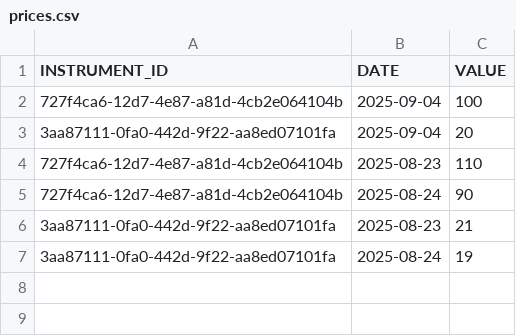
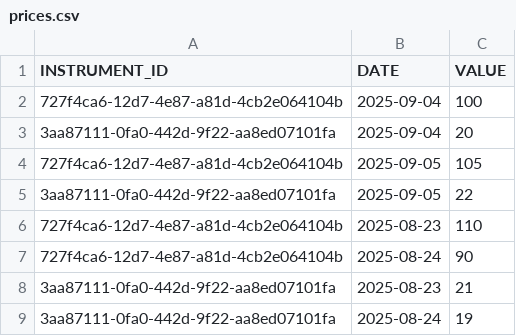
Before and after one commit to TepavacAndrija/broker_application, a CSV file: backend/BalansService/src/main/resources/prices.csv, drawn as a sheet.

```diff
--- a/backend/BalansService/src/main/resources/prices.csv
+++ b/backend/BalansService/src/main/resources/prices.csv
@@ -3,2 +3,4 @@ INSTRUMENT_ID,DATE,VALUE
 3aa87111-0fa0-442d-9f22-aa8ed07101fa,2025-09-04,20
+727f4ca6-12d7-4e87-a81d-4cb2e064104b,2025-09-05,105
+3aa87111-0fa0-442d-9f22-aa8ed07101fa,2025-09-05,22
 727f4ca6-12d7-4e87-a81d-4cb2e064104b,2025-08-23,110
```
Also changed, not shown: 6 other files.
